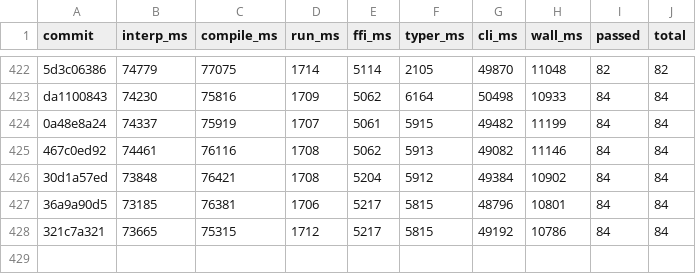
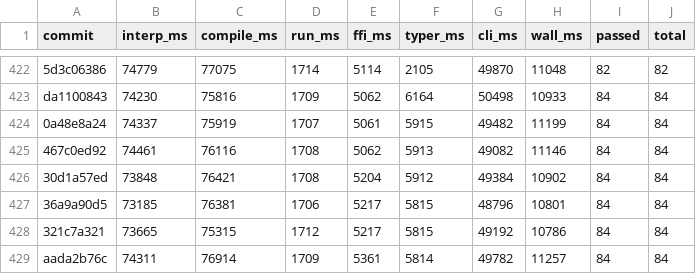
Before and after one commit to jtimon/til, a CSV file: doc/totals.csv, drawn as a sheet; only a part is shown, gaps mark what is left out.

```diff
--- a/doc/totals.csv
+++ b/doc/totals.csv
@@ -428 +428,2 @@ da1100843,74230,75816,1709,5062,6164,50498,10933,84,84
 321c7a321,73665,75315,1712,5217,5815,49192,10786,84,84
+aada2b76c,74311,76914,1709,5361,5814,49782,11257,84,84
```
Also changed, not shown: 8 other files.
